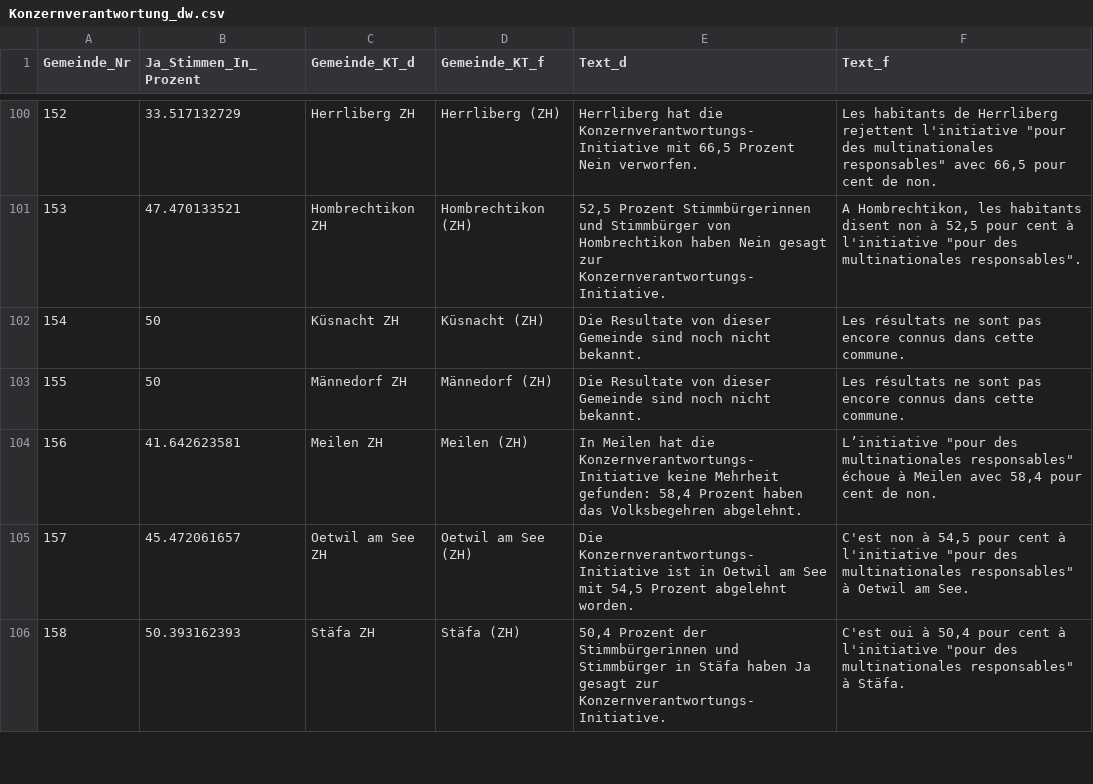
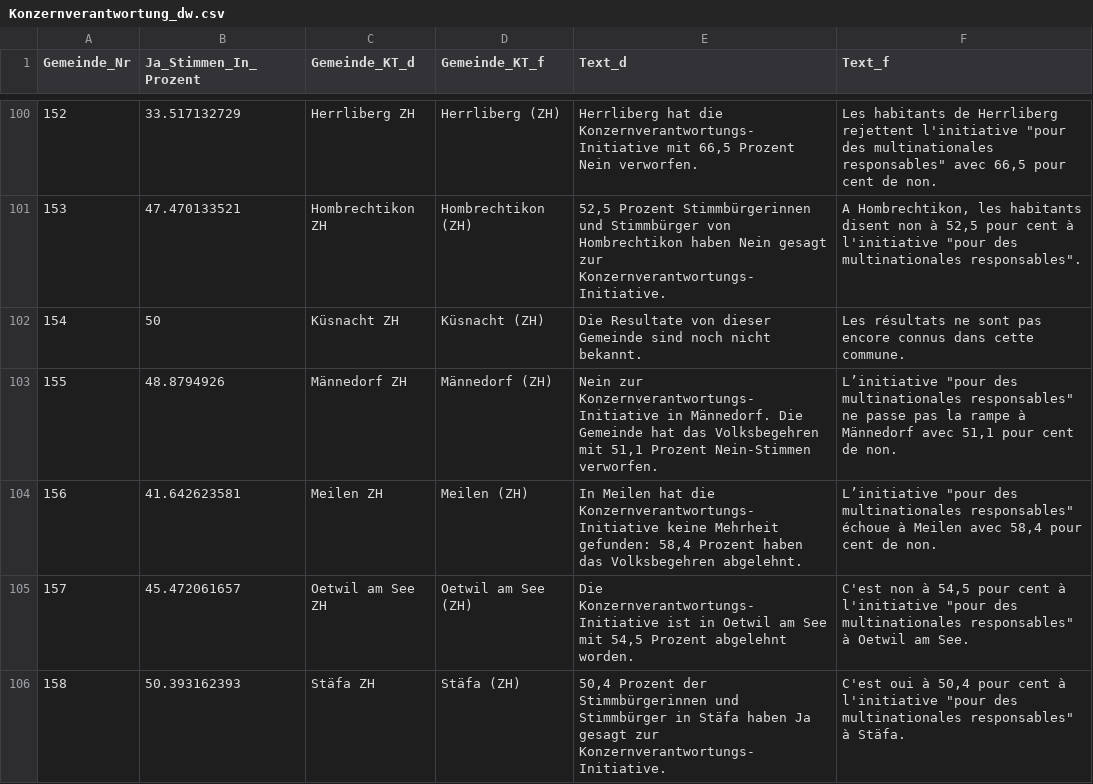
Before and after one commit to awp-finanznachrichten/lena_november2020, a CSV file: Output/Konzernverantwortung_dw.csv, drawn as a sheet; only a part is shown, gaps mark what is left out; the diff covers the shown part only.

```diff
--- a/Output/Konzernverantwortung_dw.csv
+++ b/Output/Konzernverantwortung_dw.csv
@@ -102,3 +102,3 @@
 154,50,"Küsnacht ZH","Küsnacht (ZH)","Die Resultate von dieser Gemeinde sind noch nicht bekannt.","Les résultats ne sont pas encore connus dans cette commune."
-155,50,"Männedorf ZH","Männedorf (ZH)","Die Resultate von dieser Gemeinde sind noch nicht bekannt.","Les résultats ne sont pas encore connus dans cette commune."
+155,48.8794926,"Männedorf ZH","Männedorf (ZH)","Nein zur Konzernverantwortungs-Initiative in Männedorf. Die Gemeinde hat das Volksbegehren mit 51,1 Prozent Nein-Stimmen verworfen.","L’initiative ""pour des multinationales responsables"" ne passe pas la rampe à Männedorf avec 51,1 pour cent de non."
 156,41.642623581,"Meilen ZH","Meilen (ZH)","In Meilen hat die Konzernverantwortungs-Initiative keine Mehrheit gefunden: 58,4 Prozent haben das Volksbegehren abgelehnt.","L’initiative ""pour des multinationales responsables"" échoue à Meilen avec 58,4 pour cent de non."
```
Also changed, not shown: 27 edited cells elsewhere in this file, Output/Konzernverantwortung_dw_kantone.csv, Output/Kriegsgeschaefte_dw_kantone.csv, 1 other file.
